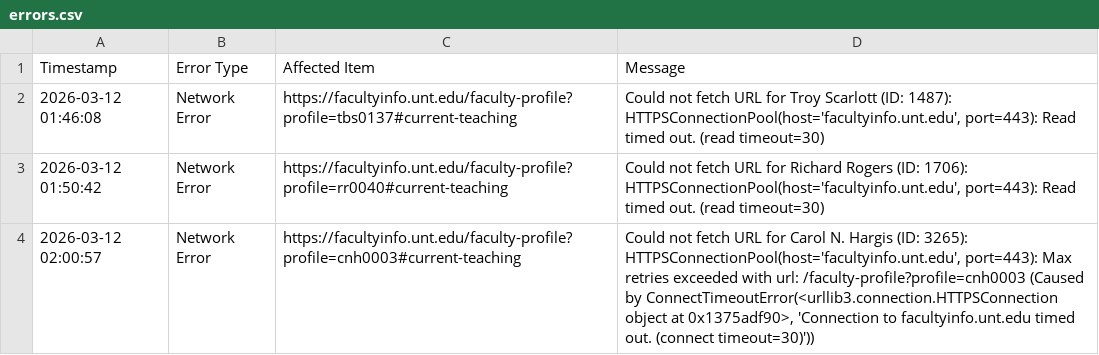
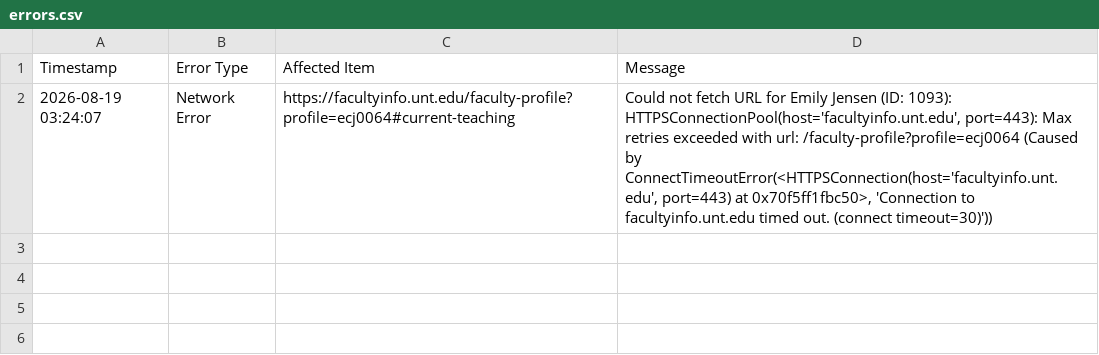
Before and after one commit to BenWilcox8/benwilcox_dev, a CSV file: subdomains/unt-app/creating_data/errors.csv, drawn as a sheet.

Commit message:
feat(unt-app): refresh course data through the 2026-2027 catalog (Fall 2026) (#64)
* feat(unt-app): full data refresh through the 2026-2027 catalog (Fall 2026)

Refresh all pipeline outputs: faculty (3039), offerings (185209),
catalog listings (106248 incl. 7145 new 2026-2027 rows), and courses.db.
Extend 0_catalog_mapping.csv with the 2026-2027 catalogs (IDs 40/39).
Keep the pipeline scripts at main's versions (the March 2026 fixes for
link fragments, offerings course_name, grouping, and catalog-sync
validation supersede the older laptop copies).
Stamp config.js: updated 8/19/2026, Fall 2026.

* no-mistakes(document): docs: sync creating_data README with data refresh

* no-mistakes(lint): lint clean on changed files

```diff
--- a/subdomains/unt-app/creating_data/errors.csv
+++ b/subdomains/unt-app/creating_data/errors.csv
@@ -1,4 +1,2 @@
 Timestamp,Error Type,Affected Item,Message
-2026-03-12 01:46:08,Network Error,https://facultyinfo.unt.edu/faculty-profile?profile=tbs0137#current-teaching,"Could not fetch URL for Troy Scarlott (ID: 1487): HTTPSConnectionPool(host='facultyinfo.unt.edu', port=443): Read timed out. (read timeout=30)"
-2026-03-12 01:50:42,Network Error,https://facultyinfo.unt.edu/faculty-profile?profile=rr0040#current-teaching,"Could not fetch URL for Richard Rogers (ID: 1706): HTTPSConnectionPool(host='facultyinfo.unt.edu', port=443): Read timed out. (read timeout=30)"
-2026-03-12 02:00:57,Network Error,https://facultyinfo.unt.edu/faculty-profile?profile=cnh0003#current-teaching,"Could not fetch URL for Carol N. Hargis (ID: 3265): HTTPSConnectionPool(host='facultyinfo.unt.edu', port=443): Max retries exceeded with url: /faculty-profile?profile=cnh0003 (Caused by ConnectTimeoutError(<urllib3.connection.HTTPSConnection object at 0x1375adf90>, 'Connection to facultyinfo.unt.edu timed out. (connect timeout=30)'))"
+2026-08-19 03:24:07,Network Error,https://facultyinfo.unt.edu/faculty-profile?profile=ecj0064#current-teaching,"Could not fetch URL for Emily Jensen (ID: 1093): HTTPSConnectionPool(host='facultyinfo.unt.edu', port=443): Max retries exceeded with url: /faculty-profile?profile=ecj0064 (Caused by ConnectTimeoutError(<HTTPSConnection(host='facultyinfo.unt.edu', port=443) at 0x70f5ff1fbc50>, 'Connection to facultyinfo.unt.edu timed out. (connect timeout=30)'))"
```
Also changed, not shown: 9 other files.
